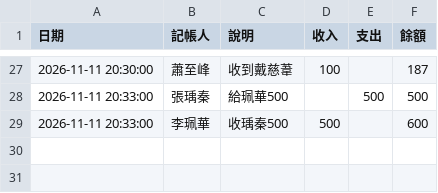
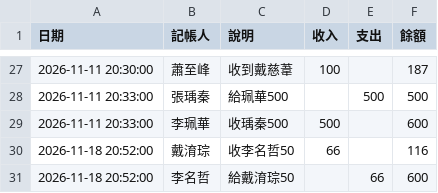
Before and after one commit to yuttai/--------7798, a CSV file: ledger.csv, drawn as a sheet; only a part is shown, gaps mark what is left out; the diff names each change by its address in the sheet, - before the commit and + after, or states it on an @@ line.

Commit message:
與老師交易給了66

```diff
--- a/ledger.csv
+++ b/ledger.csv
+row 30: 2026-11-18 20:52:00 | 戴淯琮 | 收李名哲50 | 66 |  | 116
+row 31: 2026-11-18 20:52:00 | 李名哲 | 給戴淯琮50 |  | 66 | 600
```
